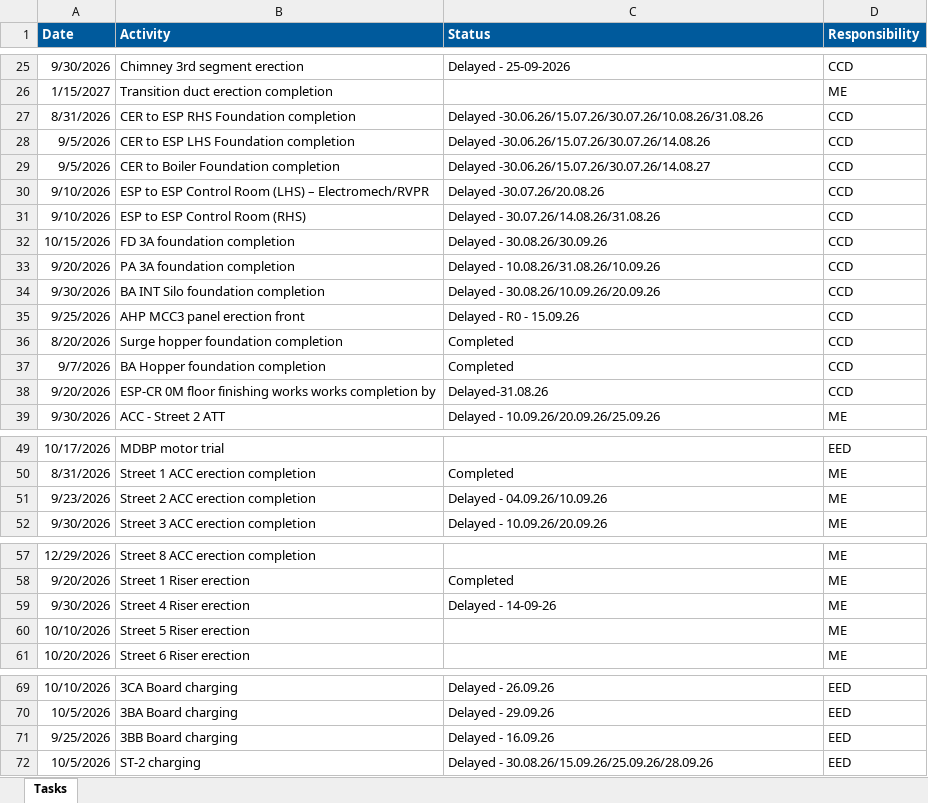
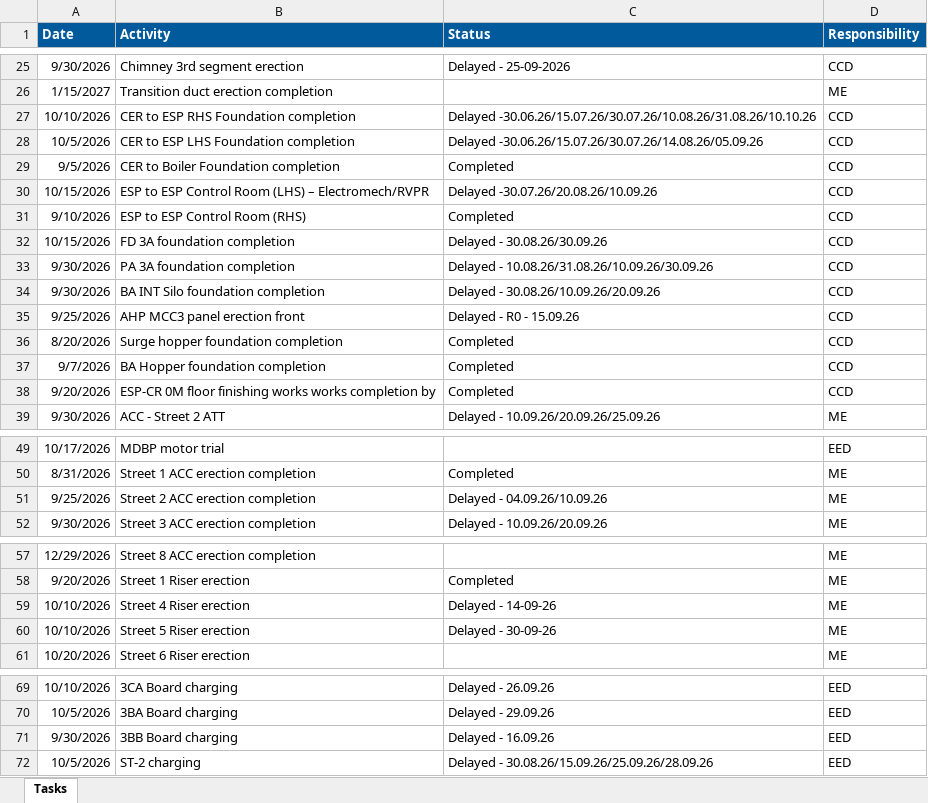
Before and after one commit to kaimal-abu/Project-Dashboard, an Excel workbook: Calendar-tasks.xlsx, sheet Tasks, drawn as a sheet; only a part is shown, gaps mark what is left out; values as stored, in another font and other column widths than the file's, no borders; the diff names each change by its address in the sheet, - before the commit and + after, or states it on an @@ line.

```diff
--- a/Calendar-tasks.xlsx (sheet Tasks)
+++ b/Calendar-tasks.xlsx (sheet Tasks)
-A27 (Date): 8/31/2026
+A27 (Date): 10/10/2026
-C27 (Status): Delayed -30.06.26/15.07.26/30.07.26/10.08.26/31.08.26
+C27 (Status): Delayed -30.06.26/15.07.26/30.07.26/10.08.26/31.08.26/10.10.26
-A28 (Date): 9/5/2026
+A28 (Date): 10/5/2026
-C28 (Status): Delayed -30.06.26/15.07.26/30.07.26/14.08.26
+C28 (Status): Delayed -30.06.26/15.07.26/30.07.26/14.08.26/05.09.26
-C29 (Status): Delayed -30.06.26/15.07.26/30.07.26/14.08.27
+C29 (Status): Completed
-A30 (Date): 9/10/2026
+A30 (Date): 10/15/2026
-C30 (Status): Delayed -30.07.26/20.08.26
+C30 (Status): Delayed -30.07.26/20.08.26/10.09.26
-C31 (Status): Delayed - 30.07.26/14.08.26/31.08.26
+C31 (Status): Completed
-A33 (Date): 9/20/2026
+A33 (Date): 9/30/2026
-C33 (Status): Delayed - 10.08.26/31.08.26/10.09.26
+C33 (Status): Delayed - 10.08.26/31.08.26/10.09.26/30.09.26
-C38 (Status): Delayed-31.08.26
+C38 (Status): Completed
-A51 (Date): 9/23/2026
+A51 (Date): 9/25/2026
-A59 (Date): 9/30/2026
+A59 (Date): 10/10/2026
-C60 (Status): (empty)
+C60 (Status): Delayed - 30-09-26
-A71 (Date): 9/25/2026
+A71 (Date): 9/30/2026
```
Also changed, not shown: Daily-updates.xlsx, Data-file.xlsx.
